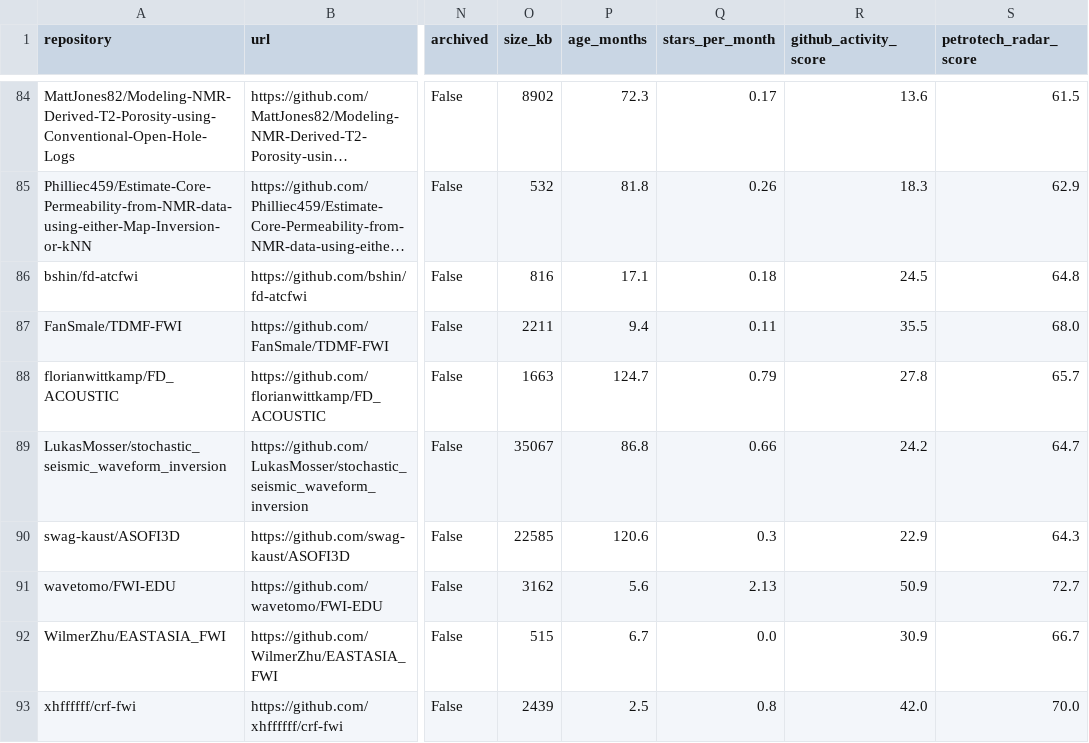
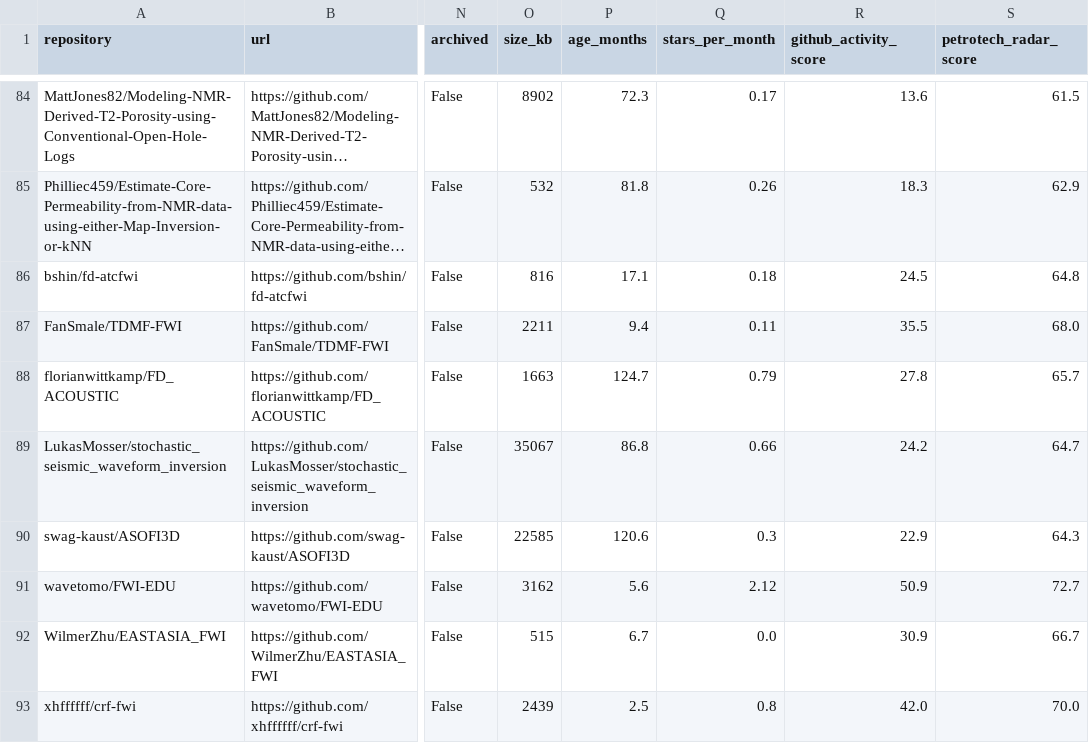
Before and after one commit to santoshdhubia/PetroTechRadar, a CSV file: catalog/PETROTECHRADAR_V1.csv, drawn as a sheet; only a part is shown, gaps mark what is left out; long unchanged cells end in …; the diff names each change by its address in the sheet, - before the commit and + after, or states it on an @@ line.

```diff
--- a/catalog/PETROTECHRADAR_V1.csv
+++ b/catalog/PETROTECHRADAR_V1.csv
-Q91 (stars_per_month): 2.13
+Q91 (stars_per_month): 2.12
```
Also changed, not shown: catalog/PAPERS_WITH_CODE.csv, docs/data/radar.csv, 6 other files.
